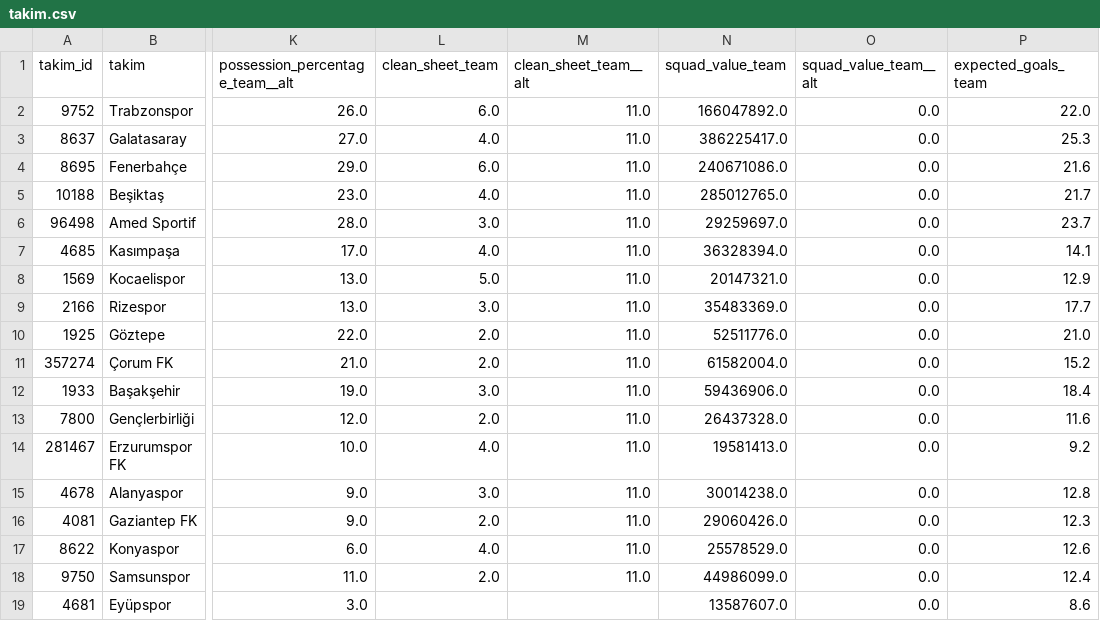
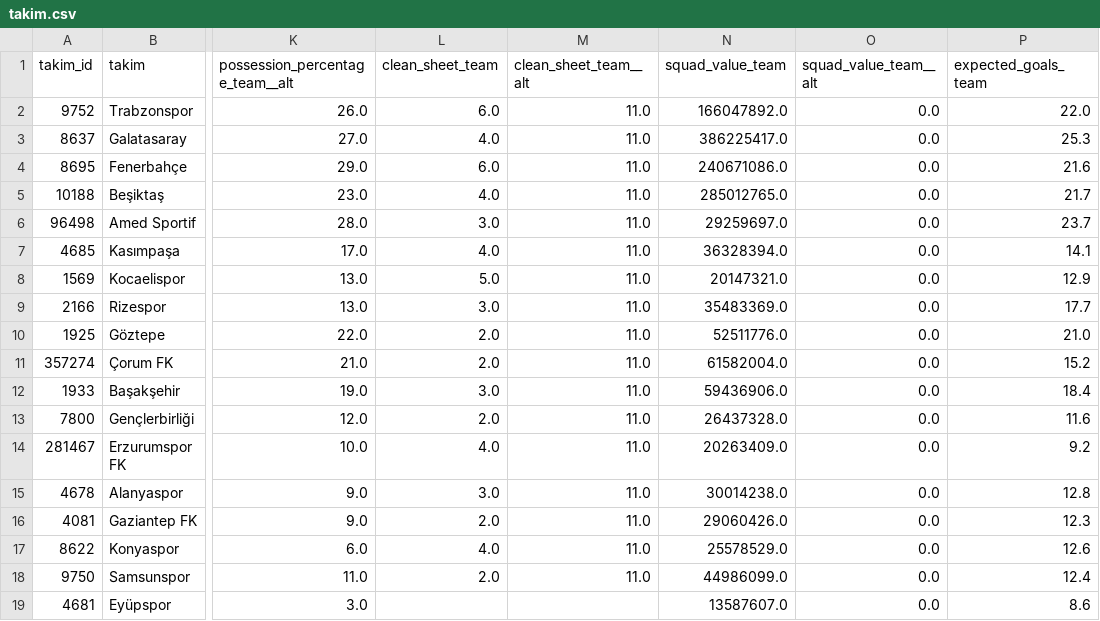
Before and after one commit to stercanlioglu/superlig-veri, a CSV file: data/fotmob/2026-27/takim.csv, drawn as a sheet; only a part is shown, gaps mark what is left out; the diff names each change by its address in the sheet, - before the commit and + after, or states it on an @@ line.

```diff
--- a/data/fotmob/2026-27/takim.csv
+++ b/data/fotmob/2026-27/takim.csv
-N14 (squad_value_team): 19581413.0
+N14 (squad_value_team): 20263409.0
```
Also changed, not shown: data/fotmob/2026-27/oyuncu.csv, 55 other files.
